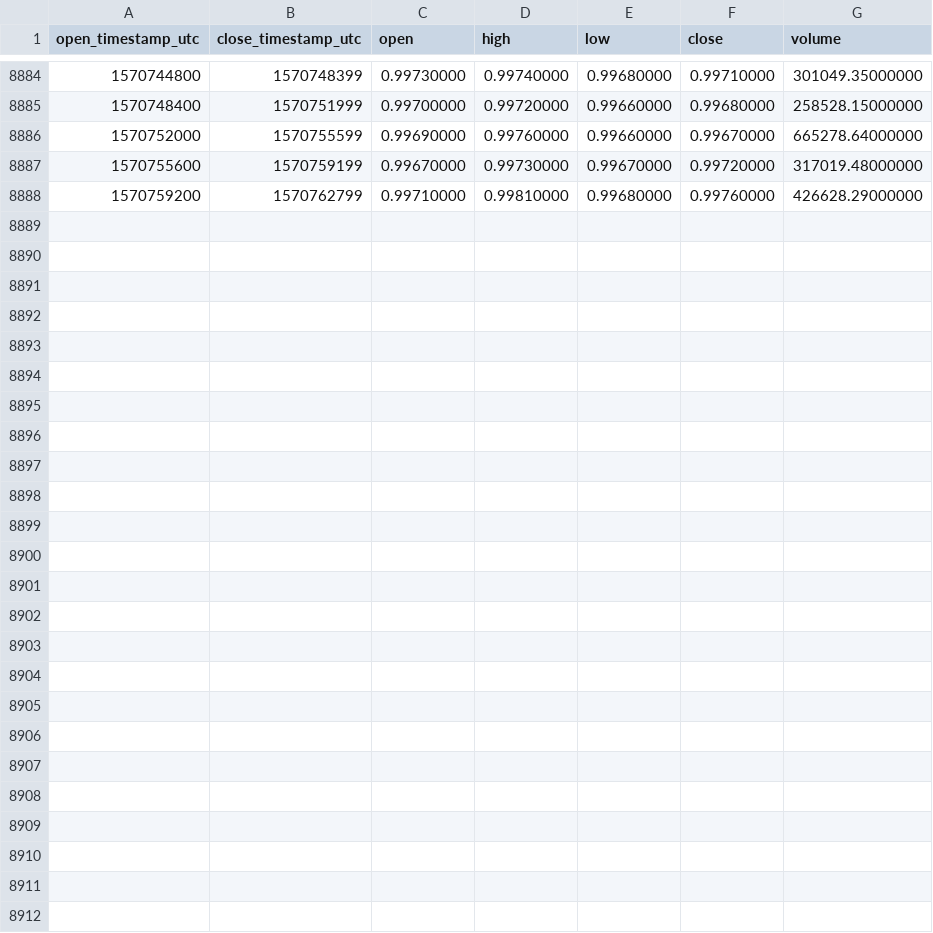
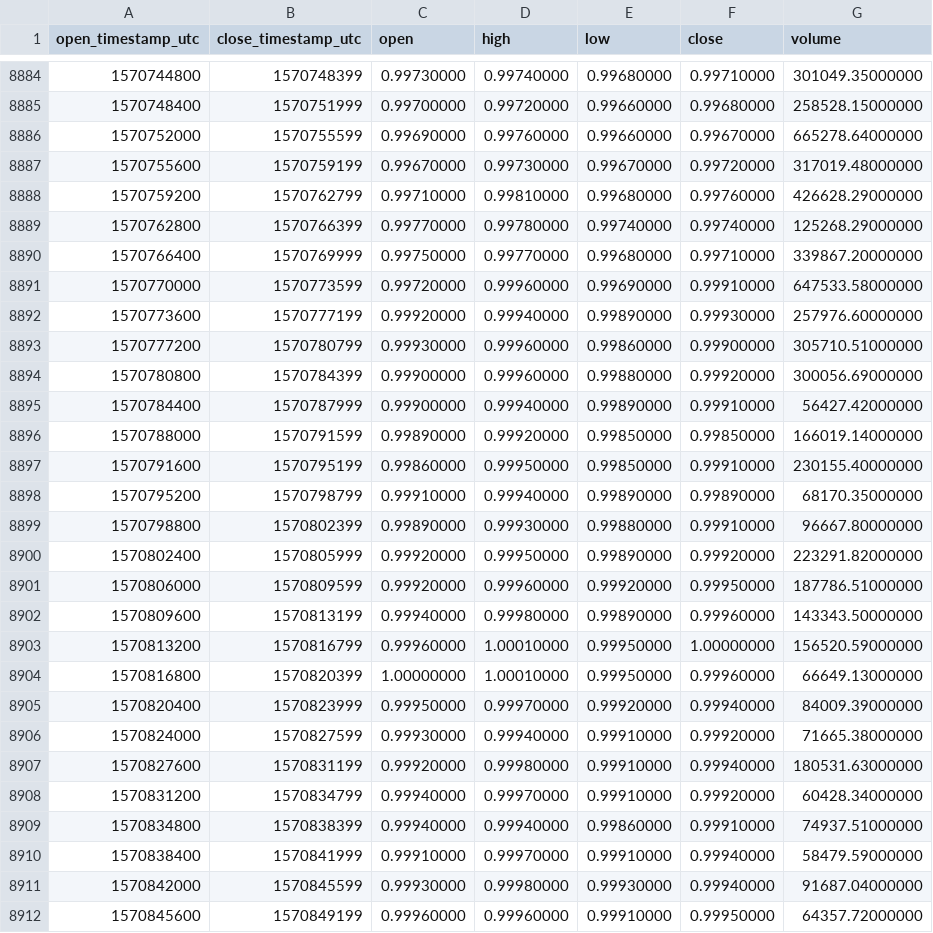
Before and after one commit to cryptobigbro/binance-PAXUSDT, a CSV file: binance-PAXUSDT-1h.csv, drawn as a sheet; only a part is shown, gaps mark what is left out.

Commit message:
Update OHLCV data.

```diff
--- a/binance-PAXUSDT-1h.csv
+++ b/binance-PAXUSDT-1h.csv
@@ -8888 +8888,25 @@ open_timestamp_utc,close_timestamp_utc,open,high,low,close,volume
 1570759200,1570762799,0.99710000,0.99810000,0.99680000,0.99760000,426628.29000000
+1570762800,1570766399,0.99770000,0.99780000,0.99740000,0.99740000,125268.29000000
+1570766400,1570769999,0.99750000,0.99770000,0.99680000,0.99710000,339867.20000000
+1570770000,1570773599,0.99720000,0.99960000,0.99690000,0.99910000,647533.58000000
+1570773600,1570777199,0.99920000,0.99940000,0.99890000,0.99930000,257976.60000000
+1570777200,1570780799,0.99930000,0.99960000,0.99860000,0.99900000,305710.51000000
+1570780800,1570784399,0.99900000,0.99960000,0.99880000,0.99920000,300056.69000000
+1570784400,1570787999,0.99900000,0.99940000,0.99890000,0.99910000,56427.42000000
+1570788000,1570791599,0.99890000,0.99920000,0.99850000,0.99850000,166019.14000000
+1570791600,1570795199,0.99860000,0.99950000,0.99850000,0.99910000,230155.40000000
+1570795200,1570798799,0.99910000,0.99940000,0.99890000,0.99890000,68170.35000000
+1570798800,1570802399,0.99890000,0.99930000,0.99880000,0.99910000,96667.80000000
+1570802400,1570805999,0.99920000,0.99950000,0.99890000,0.99920000,223291.82000000
+1570806000,1570809599,0.99920000,0.99960000,0.99920000,0.99950000,187786.51000000
+1570809600,1570813199,0.99940000,0.99980000,0.99890000,0.99960000,143343.50000000
+1570813200,1570816799,0.99960000,1.00010000,0.99950000,1.00000000,156520.59000000
+1570816800,1570820399,1.00000000,1.00010000,0.99950000,0.99960000,66649.13000000
+1570820400,1570823999,0.99950000,0.99970000,0.99920000,0.99940000,84009.39000000
+1570824000,1570827599,0.99930000,0.99940000,0.99910000,0.99920000,71665.38000000
+1570827600,1570831199,0.99920000,0.99980000,0.99910000,0.99940000,180531.63000000
+1570831200,1570834799,0.99940000,0.99970000,0.99910000,0.99920000,60428.34000000
+1570834800,1570838399,0.99940000,0.99940000,0.99860000,0.99910000,74937.51000000
+1570838400,1570841999,0.99910000,0.99970000,0.99910000,0.99940000,58479.59000000
+1570842000,1570845599,0.99930000,0.99980000,0.99930000,0.99940000,91687.04000000
+1570845600,1570849199,0.99960000,0.99960000,0.99910000,0.99950000,64357.72000000
```
Also changed, not shown: binance-PAXUSDT-1d.csv.
